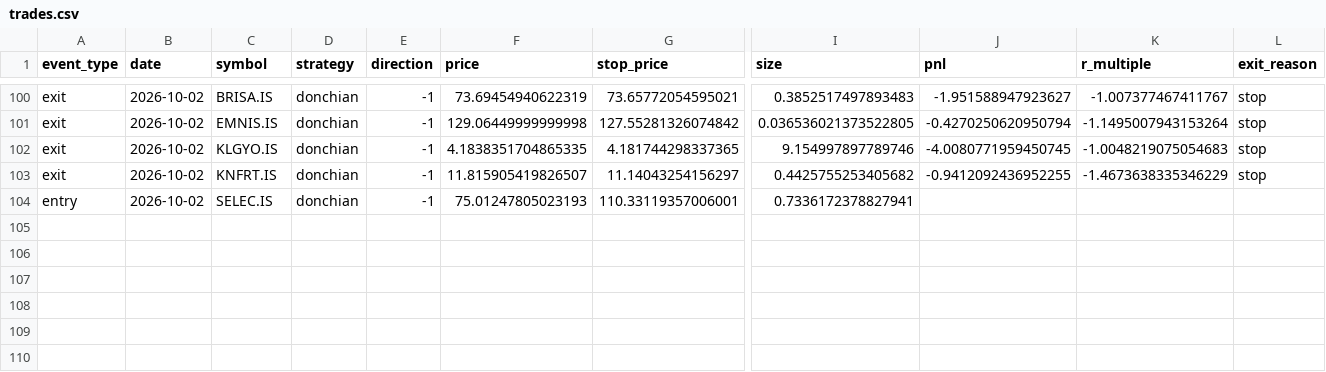
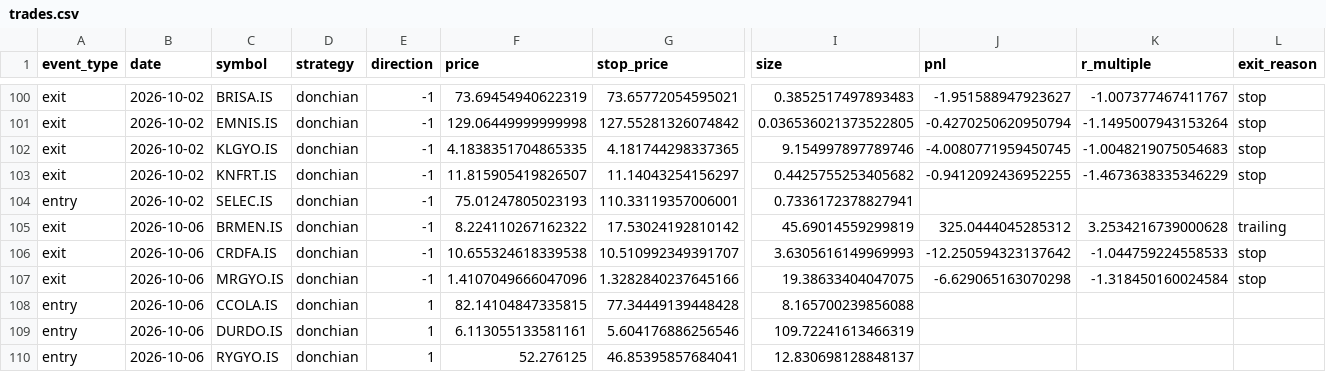
Before and after one commit to osmanacarr/trading-system, a CSV file: paper_trading/logs/trades.csv, drawn as a sheet; only a part is shown, gaps mark what is left out; rows hold the shown columns only; the diff names each change by its address in the sheet, - before the commit and + after, or states it on an @@ line.

```diff
--- a/paper_trading/logs/trades.csv
+++ b/paper_trading/logs/trades.csv
+row 105: exit | 2026-10-06 | BRMEN.IS | donchian | -1 | 8.224110267162322 | 17.53024192810142 | 45.69014559299819 | 325.0444045285312 | 3.2534216739000628 | trailing
+row 106: exit | 2026-10-06 | CRDFA.IS | donchian | -1 | 10.655324618339538 | 10.510992349391707 | 3.6305616149969993 | -12.250594323137642 | -1.044759224558533 | stop
+row 107: exit | 2026-10-06 | MRGYO.IS | donchian | -1 | 1.4107049666047096 | 1.3282840237645166 | 19.38633404047075 | -6.629065163070298 | -1.318450160024584 | stop
+row 108: entry | 2026-10-06 | CCOLA.IS | donchian | 1 | 82.14104847335815 | 77.34449139448428 | 8.165700239856088
+row 109: entry | 2026-10-06 | DURDO.IS | donchian | 1 | 6.113055133581161 | 5.604176886256546 | 109.72241613466319
+row 110: entry | 2026-10-06 | RYGYO.IS | donchian | 1 | 52.276125 | 46.85395857684041 | 12.830698128848137
```
Also changed, not shown: paper_trading/logs/equity.csv, 6 other files.
